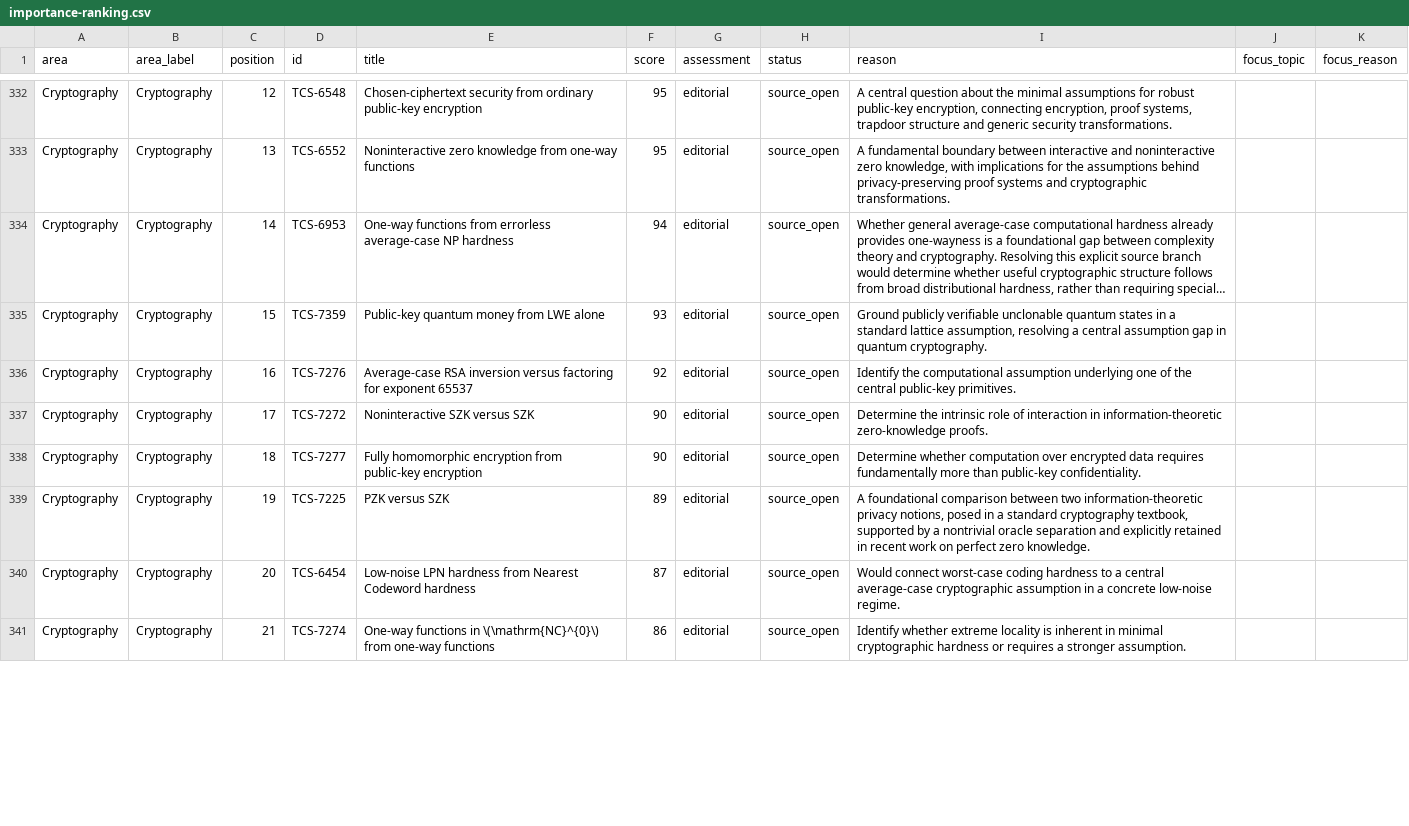
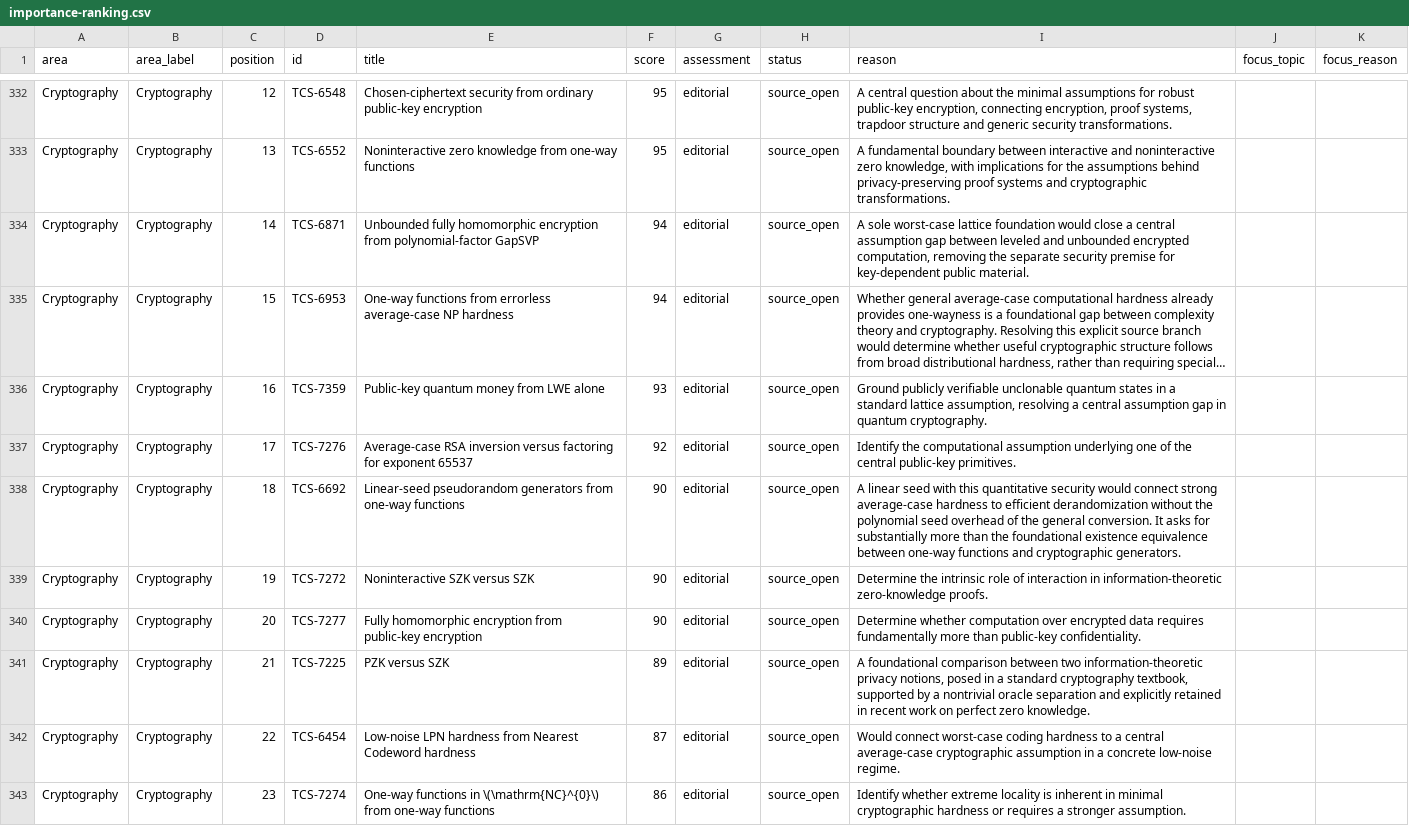
Before and after one commit to vaclavrozhon/atlas, a CSV file: importance-ranking.csv, drawn as a sheet; only a part is shown, gaps mark what is left out; long unchanged cells end in …; addresses are those after the commit; the diff covers the shown part only; the diff names each change by its address in the sheet, - before the commit and + after, or states it on an @@ line.

```diff
--- a/importance-ranking.csv
+++ b/importance-ranking.csv
+row 334: Cryptography | Cryptography | 14 | TCS-6871 | Unbounded fully homomorphic encryption from polynomial-factor GapSVP | 94 | editorial | source_open | A sole worst-case lattice foundation would close a central assumption gap between leveled and unbounded encrypted computation, removing the separate security premise for key-dependent public material.
-C335 (position): 14
+C335 (position): 15
-C336 (position): 15
+C336 (position): 16
-C337 (position): 16
+C337 (position): 17
+row 338: Cryptography | Cryptography | 18 | TCS-6692 | Linear-seed pseudorandom generators from one-way functions | 90 | editorial | source_open | A linear seed with this quantitative security would connect strong average-case hardness to efficient derandomization without the polynomial seed overhead of the general conversion. It asks for substantially more than the foundational existence equivalence between one-way functions and cryptographic generators.
-C339 (position): 17
+C339 (position): 19
-C340 (position): 18
+C340 (position): 20
-C341 (position): 19
+C341 (position): 21
-C342 (position): 20
+C342 (position): 22
-C343 (position): 21
+C343 (position): 23
```
Also changed, not shown: 1 added row, 5 removed rows and 62 edited cells elsewhere in this file, areas.csv, 16 other files.
